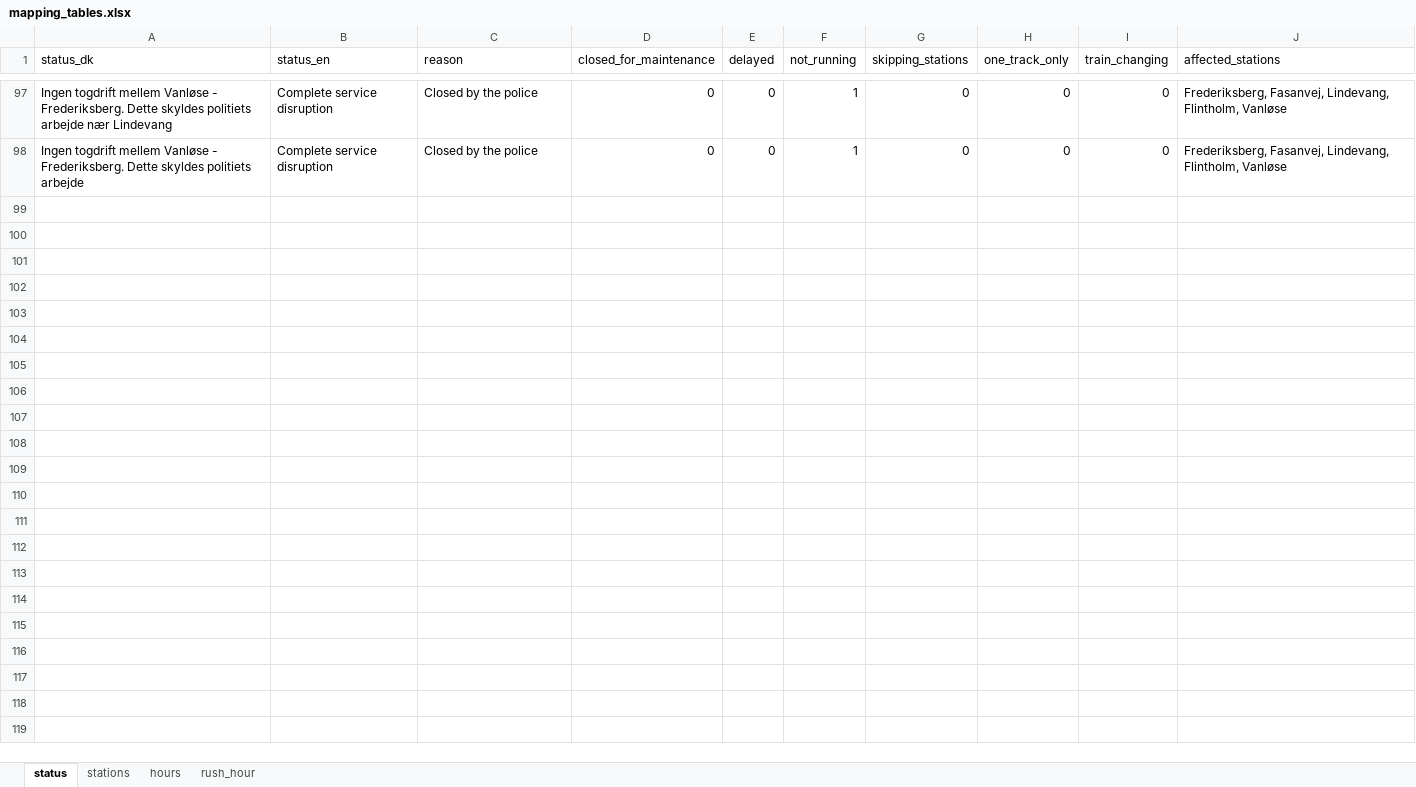
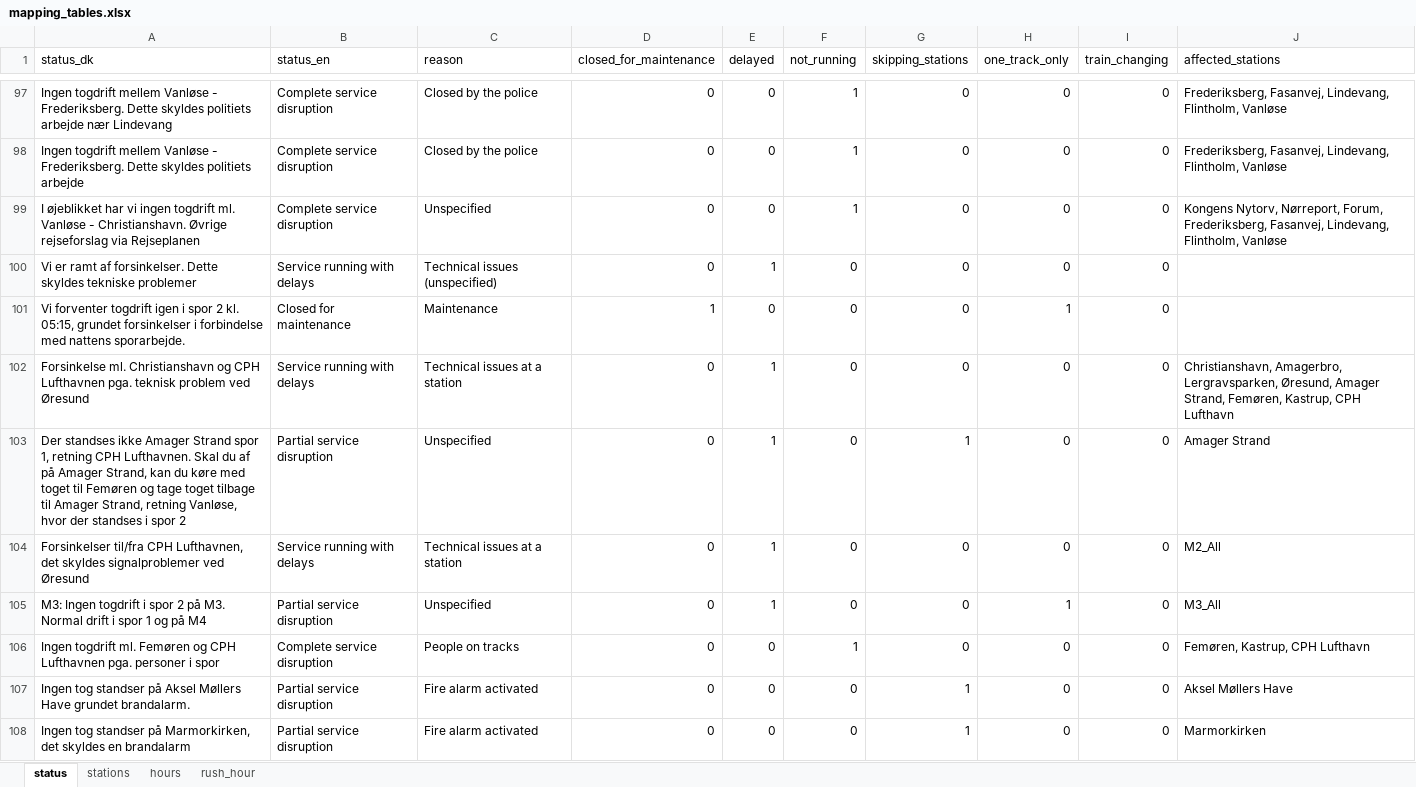
Before and after one commit to cyrilby/cph-metro-status, an Excel workbook: data/mapping_tables.xlsx, sheet status, drawn as a sheet; only a part is shown, gaps mark what is left out; values as stored, in another font and other column widths than the file's, no borders; table styles not drawn; the diff covers the shown part only; the diff names each change by its address in the sheet, - before the commit and + after, or states it on an @@ line.

Commit message:
Updated input data & mapping tables
These are usually on Azure but updating in here as well - just in case.

```diff
--- a/data/mapping_tables.xlsx (sheet status)
+++ b/data/mapping_tables.xlsx (sheet status)
+row 99: I øjeblikket har vi ingen togdrift ml. Vanløse - Christianshavn. Øvrige rejseforslag via Rejseplanen | Complete service disruption | Unspecified | 0 | 0 | 1 | 0 | 0 | 0 | Kongens Nytorv, Nørreport, Forum, Frederiksberg, Fasanvej, Lindevang, Flintholm, Vanløse
+row 100: Vi er ramt af forsinkelser. Dette skyldes tekniske problemer | Service running with delays | Technical issues (unspecified) | 0 | 1 | 0 | 0 | 0 | 0
+row 101: Vi forventer togdrift igen i spor 2 kl. 05:15, grundet forsinkelser i forbindelse med nattens sporarbejde. | Closed for maintenance | Maintenance | 1 | 0 | 0 | 0 | 1 | 0
+row 102: Forsinkelse ml. Christianshavn og CPH Lufthavnen pga. teknisk problem ved Øresund | Service running with delays | Technical issues at a station | 0 | 1 | 0 | 0 | 0 | 0 | Christianshavn, Amagerbro, Lergravsparken, Øresund, Amager Strand, Femøren, Kastrup, CPH Lufthavn
+row 103: Der standses ikke Amager Strand spor 1, retning CPH Lufthavnen. Skal du af på Amager Strand, kan du køre med toget til Femøren og tage toget tilbage til Amager Strand, retning Vanløse, hvor der standses i spor 2 | Partial service disruption | Unspecified | 0 | 1 | 0 | 1 | 0 | 0 | Amager Strand
+row 104: Forsinkelser til/fra CPH Lufthavnen, det skyldes signalproblemer ved Øresund | Service running with delays | Technical issues at a station | 0 | 1 | 0 | 0 | 0 | 0 | M2_All
+row 105: M3: Ingen togdrift i spor 2 på M3. Normal drift i spor 1 og på M4 | Partial service disruption | Unspecified | 0 | 1 | 0 | 0 | 1 | 0 | M3_All
+row 106: Ingen togdrift ml. Femøren og CPH Lufthavnen pga. personer i spor | Complete service disruption | People on tracks | 0 | 0 | 1 | 0 | 0 | 0 | Femøren, Kastrup, CPH Lufthavn
+row 107: Ingen tog standser på Aksel Møllers Have grundet brandalarm. | Partial service disruption | Fire alarm activated | 0 | 0 | 0 | 1 | 0 | 0 | Aksel Møllers Have
+row 108: Ingen tog standser på Marmorkirken, det skyldes en brandalarm | Partial service disruption | Fire alarm activated | 0 | 0 | 0 | 1 | 0 | 0 | Marmorkirken
```
Also changed, not shown: 63 added rows and 5 edited cells elsewhere in this sheet, 4 other files.
